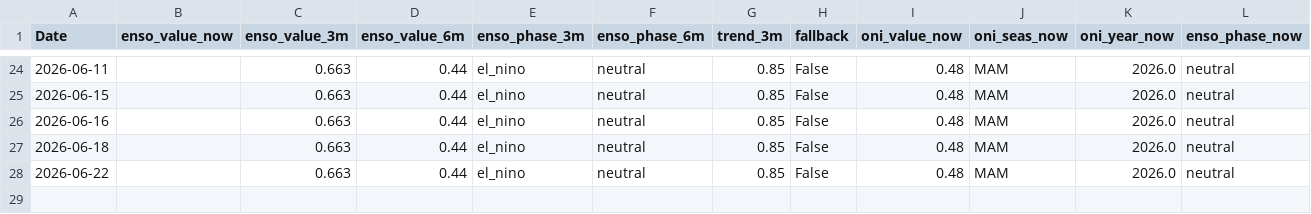
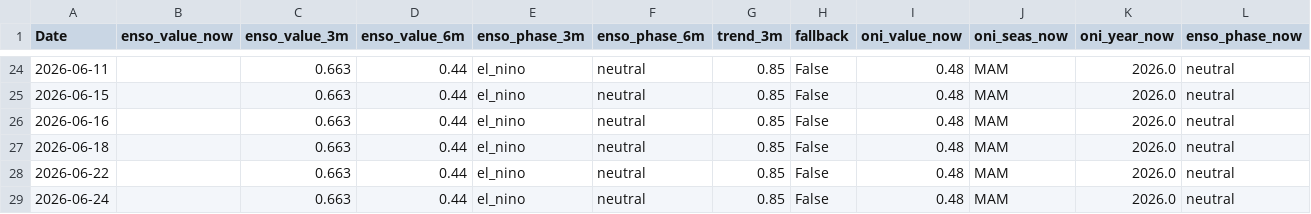
Before and after one commit to Nicotina712/agrocast, a CSV file: data/climate_forecast.csv, drawn as a sheet; only a part is shown, gaps mark what is left out; rows hold the shown columns only; the diff names each change by its address in the sheet, - before the commit and + after, or states it on an @@ line.

Commit message:
data: refresh pipeline artifacts (2026-06-24 16:13 UTC)

```diff
--- a/data/climate_forecast.csv
+++ b/data/climate_forecast.csv
+row 29: 2026-06-24 |  | 0.663 | 0.44 | el_nino | neutral | 0.85 | False | 0.48 | MAM | 2026.0 | neutral
```
Also changed, not shown: artifacts/event_memory.csv, artifacts/monthly_forecast.csv, 52 other files.
